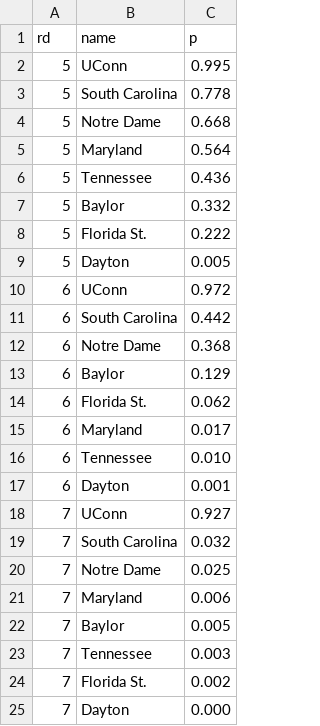
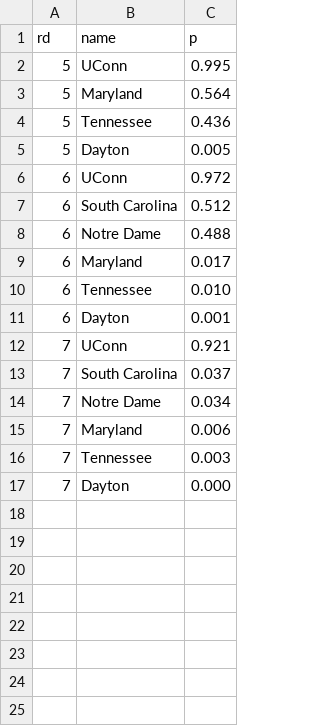
Before and after one commit to octonion/basketball, a CSV file: ncaa_women/tournament/round_p.csv, drawn as a sheet.

Commit message:
Updated NCAA tournament probabilities.

```diff
--- a/ncaa_women/tournament/round_p.csv
+++ b/ncaa_women/tournament/round_p.csv
@@ -2,14 +2,8 @@ rd,name,p
 5,UConn,0.995
-5,South Carolina,0.778
-5,Notre Dame,0.668
 5,Maryland,0.564
 5,Tennessee,0.436
-5,Baylor,0.332
-5,Florida St.,0.222
 5,Dayton,0.005
 6,UConn,0.972
-6,South Carolina,0.442
-6,Notre Dame,0.368
-6,Baylor,0.129
-6,Florida St.,0.062
+6,South Carolina,0.512
+6,Notre Dame,0.488
 6,Maryland,0.017
@@ -17,9 +11,7 @@ rd,name,p
 6,Dayton,0.001
-7,UConn,0.927
-7,South Carolina,0.032
-7,Notre Dame,0.025
+7,UConn,0.921
+7,South Carolina,0.037
+7,Notre Dame,0.034
 7,Maryland,0.006
-7,Baylor,0.005
 7,Tennessee,0.003
-7,Florida St.,0.002
 7,Dayton,0.000
```
Also changed, not shown: ncaa_women/tournament/rounds_updated.csv, 3 other files.
